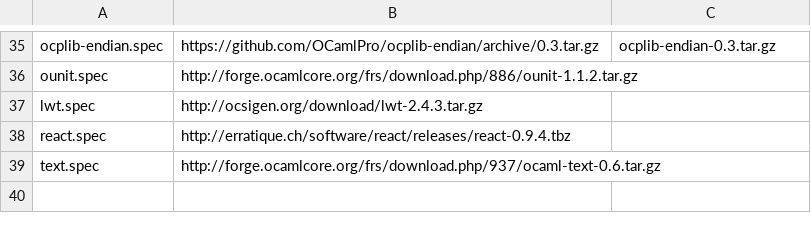
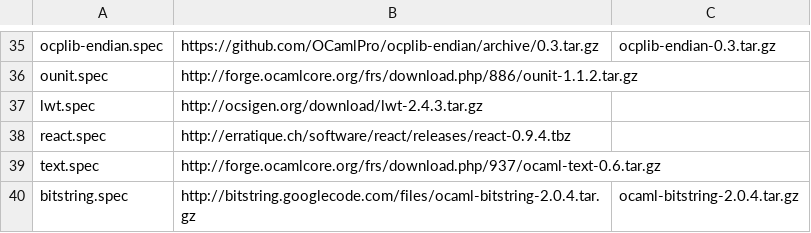
Before and after one commit to xenserver/buildroot, a CSV file: sources.csv, drawn as a sheet; only a part is shown, gaps mark what is left out.

Commit message:
Add and build bitstring

```diff
--- a/sources.csv
+++ b/sources.csv
@@ -39 +39,2 @@ react.spec,http://erratique.ch/software/react/releases/react-0.9.4.tbz,
 text.spec,http://forge.ocamlcore.org/frs/download.php/937/ocaml-text-0.6.tar.gz,
+bitstring.spec,http://bitstring.googlecode.com/files/ocaml-bitstring-2.0.4.tar.gz,ocaml-bitstring-2.0.4.tar.gz
```
Also changed, not shown: 2 other files.
